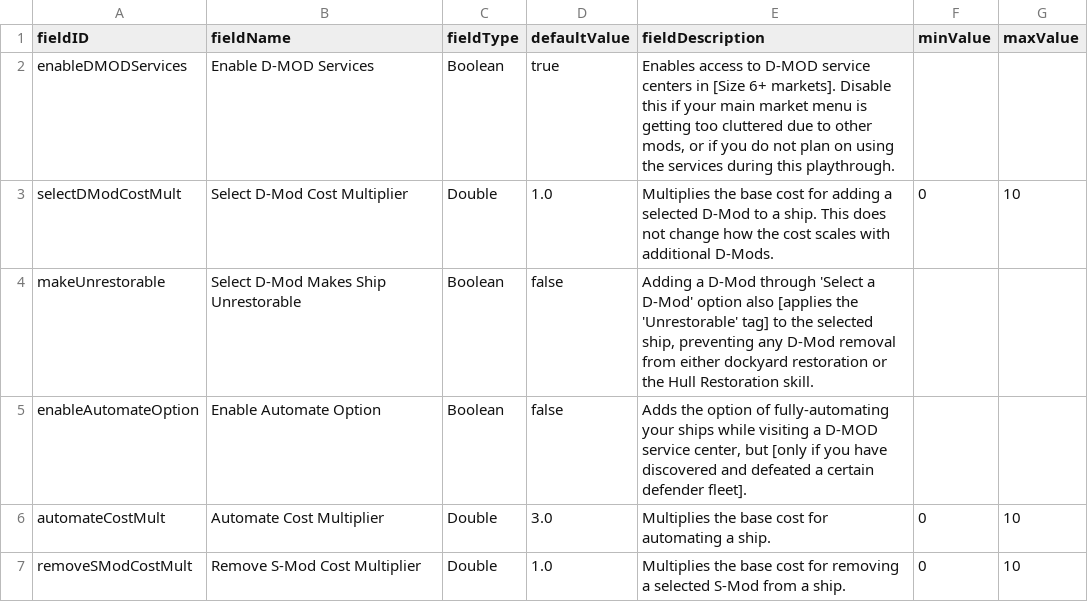
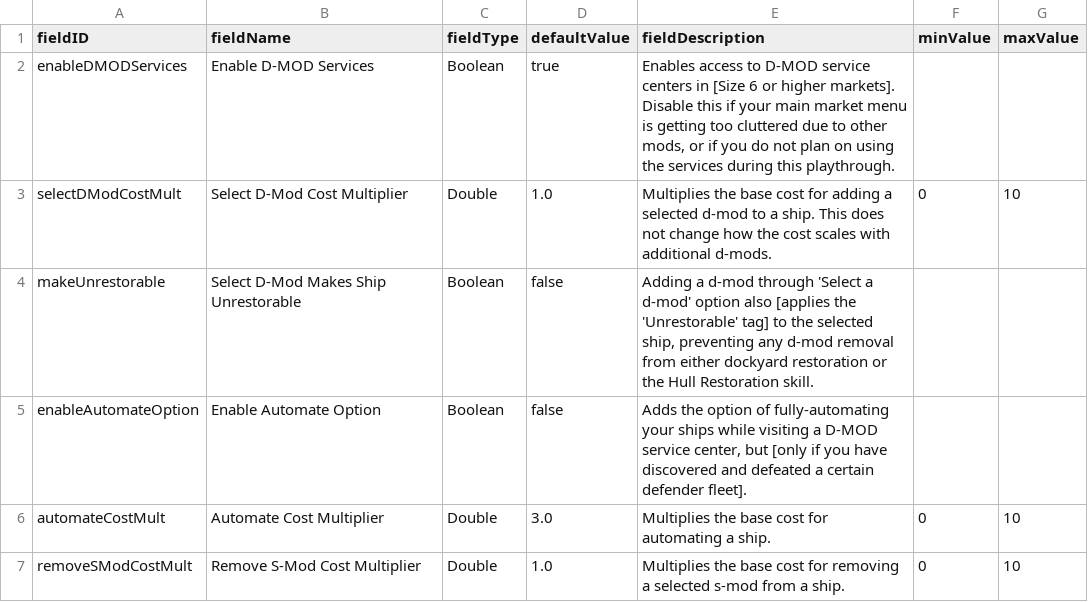
Before and after one commit to Tranquiliti/DMODServices, a CSV file: data/config/LunaSettings.csv, drawn as a sheet.

```diff
--- a/data/config/LunaSettings.csv
+++ b/data/config/LunaSettings.csv
@@ -1,7 +1,7 @@
 fieldID,fieldName,fieldType,defaultValue,fieldDescription,minValue,maxValue
-enableDMODServices,Enable D-MOD Services,Boolean,true,"Enables access to D-MOD service centers in [Size 6+ markets]. Disable this if your main market menu is getting too cluttered due to other mods, or if you do not plan on using the services during this playthrough.",,
-selectDModCostMult,Select D-Mod Cost Multiplier,Double,1.0,Multiplies the base cost for adding a selected D-Mod to a ship. This does not change how the cost scales with additional D-Mods.,0,10
-makeUnrestorable,Select D-Mod Makes Ship Unrestorable,Boolean,false,"Adding a D-Mod through 'Select a D-Mod' option also [applies the 'Unrestorable' tag] to the selected ship, preventing any D-Mod removal from either dockyard restoration or the Hull Restoration skill.",,
+enableDMODServices,Enable D-MOD Services,Boolean,true,"Enables access to D-MOD service centers in [Size 6 or higher markets]. Disable this if your main market menu is getting too cluttered due to other mods, or if you do not plan on using the services during this playthrough.",,
+selectDModCostMult,Select D-Mod Cost Multiplier,Double,1.0,Multiplies the base cost for adding a selected d-mod to a ship. This does not change how the cost scales with additional d-mods.,0,10
+makeUnrestorable,Select D-Mod Makes Ship Unrestorable,Boolean,false,"Adding a d-mod through 'Select a d-mod' option also [applies the 'Unrestorable' tag] to the selected ship, preventing any d-mod removal from either dockyard restoration or the Hull Restoration skill.",,
 enableAutomateOption,Enable Automate Option,Boolean,false,"Adds the option of fully-automating your ships while visiting a D-MOD service center, but [only if you have discovered and defeated a certain defender fleet].",,
 automateCostMult,Automate Cost Multiplier,Double,3.0,Multiplies the base cost for automating a ship.,0,10
-removeSModCostMult,Remove S-Mod Cost Multiplier,Double,1.0,Multiplies the base cost for removing a selected S-Mod from a ship.,0,10
+removeSModCostMult,Remove S-Mod Cost Multiplier,Double,1.0,Multiplies the base cost for removing a selected s-mod from a ship.,0,10
```
Also changed, not shown: data/campaign/rules.csv, 14 other files.
